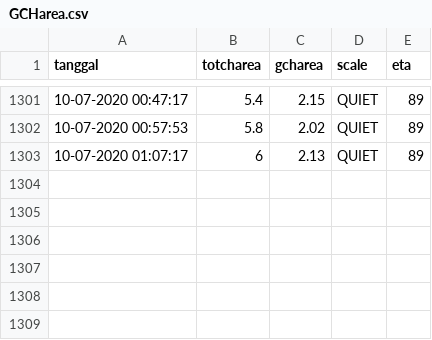
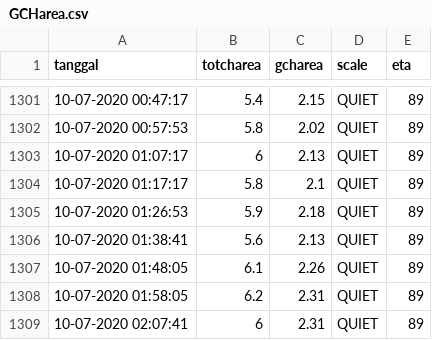
Before and after one commit to mzamzam/mzamzam.github.io, a CSV file: GCHarea.csv, drawn as a sheet; only a part is shown, gaps mark what is left out; the diff names each change by its address in the sheet, - before the commit and + after, or states it on an @@ line.

Commit message:
data terbaru

```diff
--- a/GCHarea.csv
+++ b/GCHarea.csv
+row 1304: 10-07-2020 01:17:17 | 5.8 | 2.1 | QUIET | 89
+row 1305: 10-07-2020 01:26:53 | 5.9 | 2.18 | QUIET | 89
+row 1306: 10-07-2020 01:38:41 | 5.6 | 2.13 | QUIET | 89
+row 1307: 10-07-2020 01:48:05 | 6.1 | 2.26 | QUIET | 89
+row 1308: 10-07-2020 01:58:05 | 6.2 | 2.31 | QUIET | 89
+row 1309: 10-07-2020 02:07:41 | 6 | 2.31 | QUIET | 89
```
Also changed, not shown: 1 other file.
